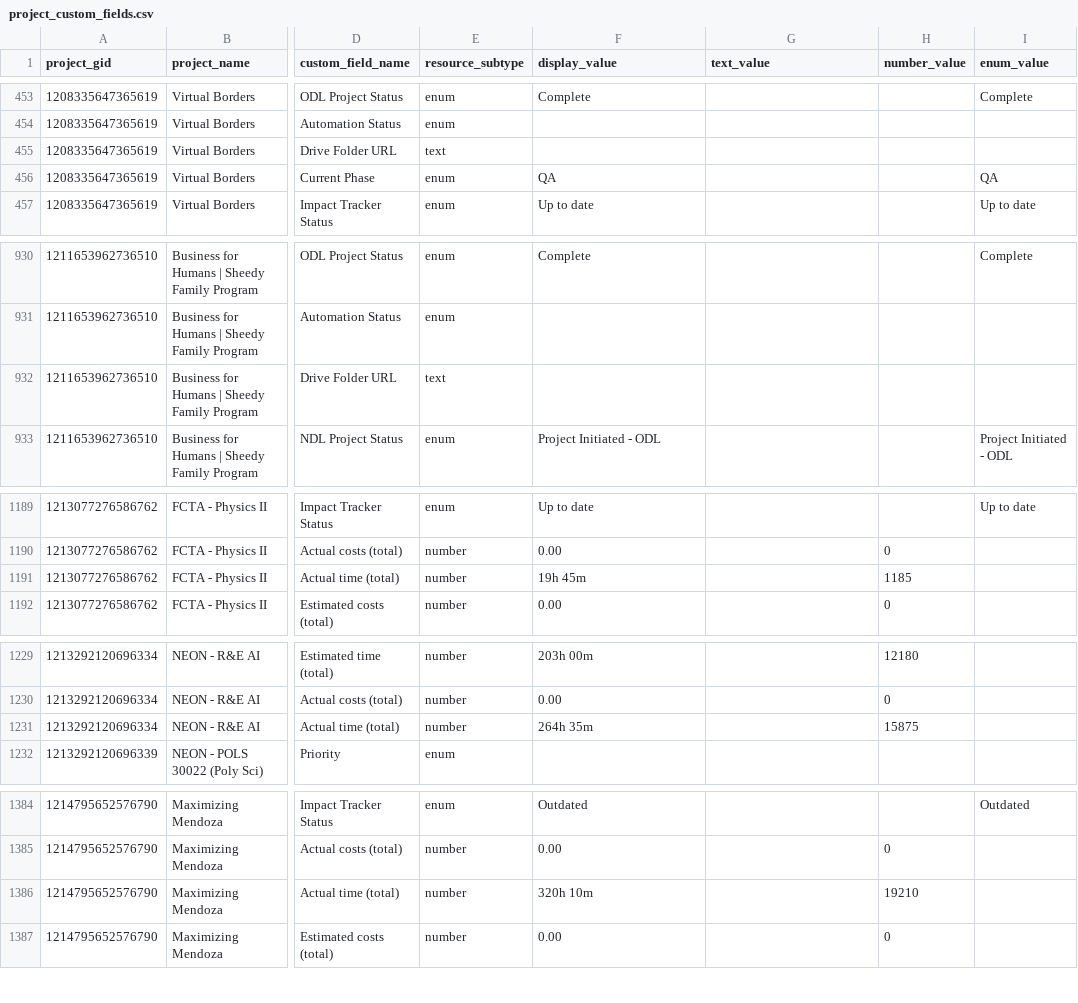
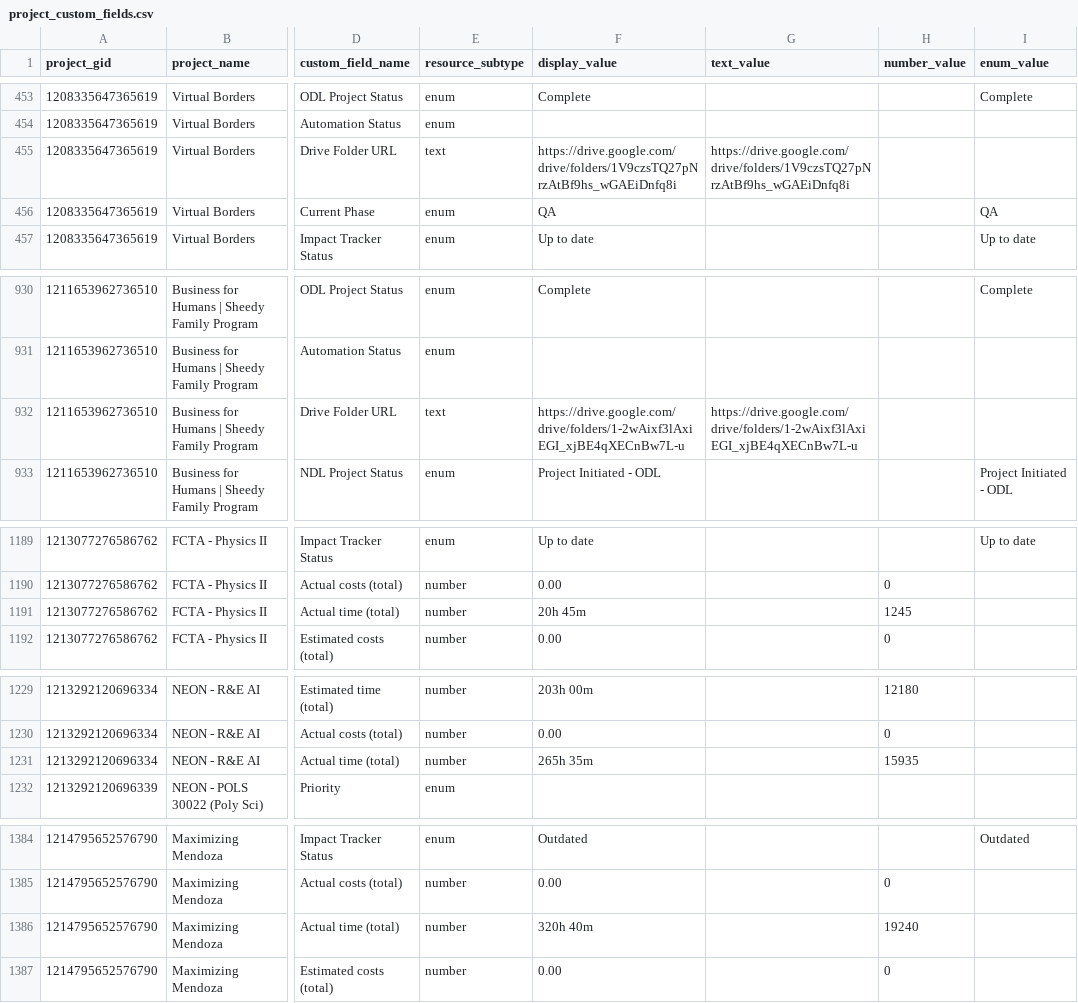
Before and after one commit to jliu234-cell/odl-estimator, a CSV file: data_all/project_custom_fields.csv, drawn as a sheet; only a part is shown, gaps mark what is left out; the diff covers the shown part only; the diff names each change by its address in the sheet, - before the commit and + after, or states it on an @@ line.

```diff
--- a/data_all/project_custom_fields.csv
+++ b/data_all/project_custom_fields.csv
-F455 (display_value): (empty)
+F455 (display_value): https://drive.google.com/drive/folders/1V9czsTQ27pNrzAtBf9hs_wGAEiDnfq8i
-G455 (text_value): (empty)
+G455 (text_value): https://drive.google.com/drive/folders/1V9czsTQ27pNrzAtBf9hs_wGAEiDnfq8i
-F932 (display_value): (empty)
+F932 (display_value): https://drive.google.com/drive/folders/1-2wAixf3lAxiEGI_xjBE4qXECnBw7L-u
-G932 (text_value): (empty)
+G932 (text_value): https://drive.google.com/drive/folders/1-2wAixf3lAxiEGI_xjBE4qXECnBw7L-u
-F1191 (display_value): 19h 45m
+F1191 (display_value): 20h 45m
-H1191 (number_value): 1185
+H1191 (number_value): 1245
-F1231 (display_value): 264h 35m
+F1231 (display_value): 265h 35m
-H1231 (number_value): 15875
+H1231 (number_value): 15935
-F1386 (display_value): 320h 10m
+F1386 (display_value): 320h 40m
-H1386 (number_value): 19210
+H1386 (number_value): 19240
```
Also changed, not shown: 4 edited cells elsewhere in this file, data_all/projects.csv, 2 other files.
